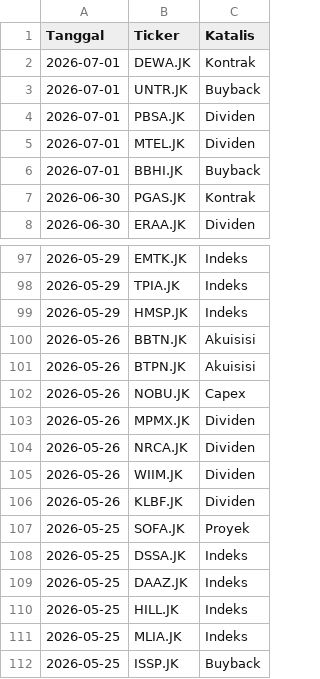
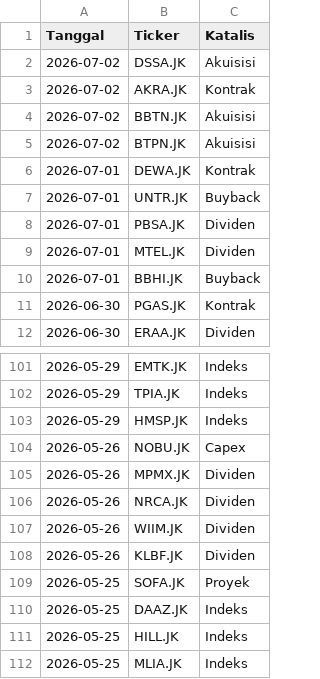
Before and after one commit to gpra19/hybrid-war-room, a CSV file: katalis_aktif.csv, drawn as a sheet; only a part is shown, gaps mark what is left out; the shorter side is filled out with more unchanged rows; removed rows and columns are numbered as before the commit, all else as after; the diff names each change by its address in the sheet, - before the commit and + after, or states it on an @@ line.

Commit message:
Update intelijen fundamental harian

```diff
--- a/katalis_aktif.csv
+++ b/katalis_aktif.csv
+row 2: 2026-07-02 | DSSA.JK | Akuisisi
+row 3: 2026-07-02 | AKRA.JK | Kontrak
+row 4: 2026-07-02 | BBTN.JK | Akuisisi
+row 5: 2026-07-02 | BTPN.JK | Akuisisi
-row 100: 2026-05-26 | BBTN.JK | Akuisisi
-row 101: 2026-05-26 | BTPN.JK | Akuisisi
-row 108: 2026-05-25 | DSSA.JK | Indeks
```
